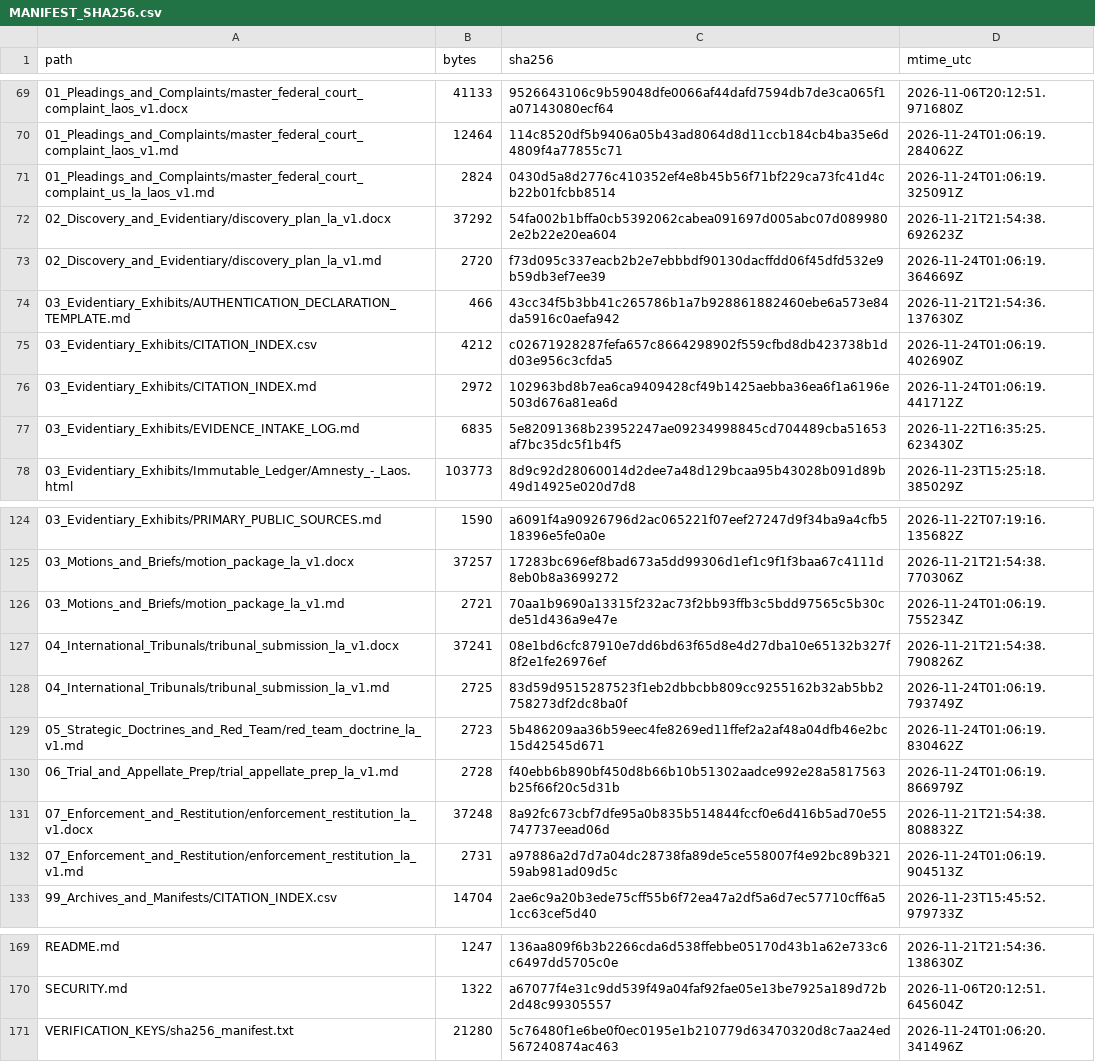
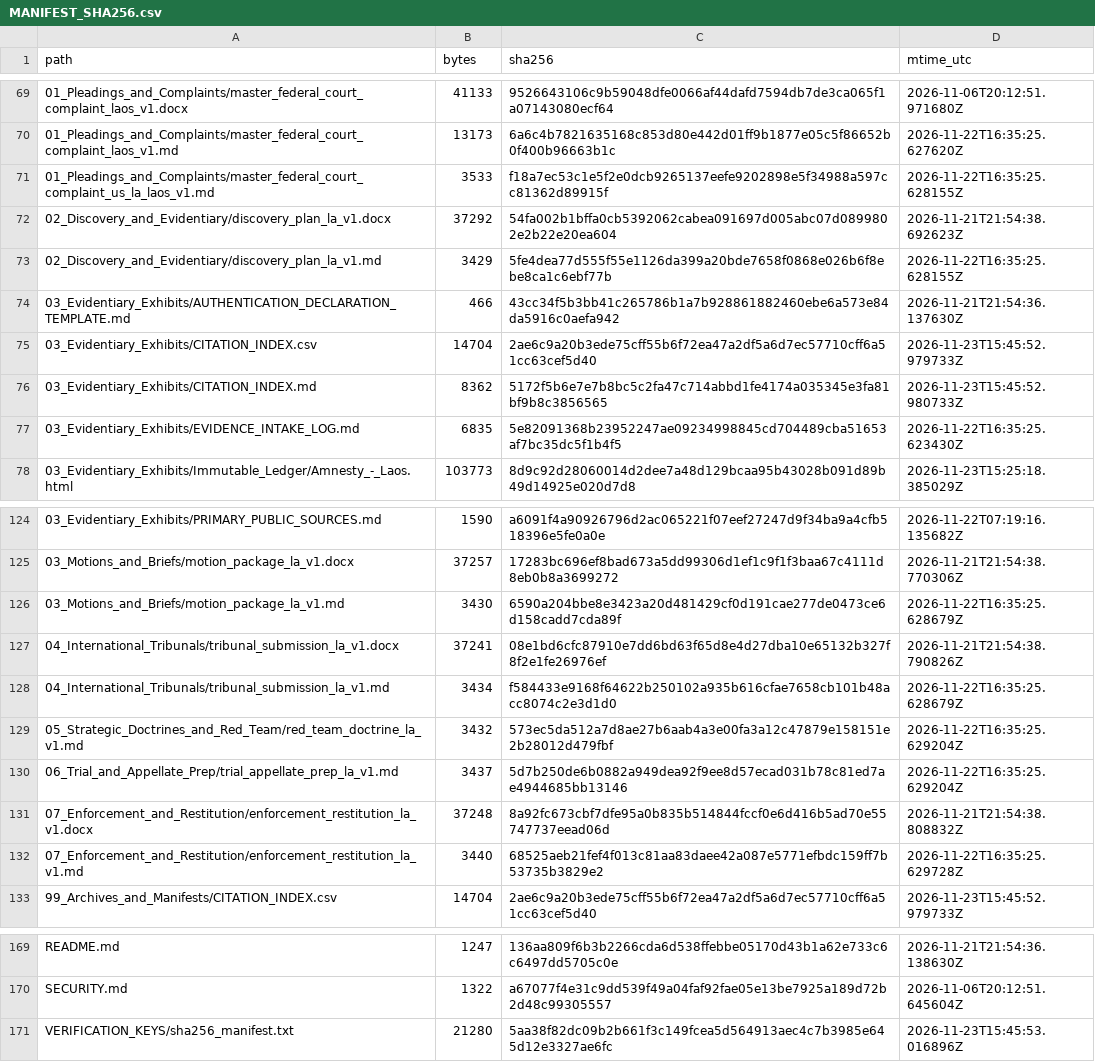
Before and after one commit to GlobalRestitutionAlliance/asia-us-la-laos-master-litigation, a CSV file: 99_Archives_and_Manifests/MANIFEST_SHA256.csv, drawn as a sheet; only a part is shown, gaps mark what is left out; the diff covers the shown part only.

```diff
--- a/99_Archives_and_Manifests/MANIFEST_SHA256.csv
+++ b/99_Archives_and_Manifests/MANIFEST_SHA256.csv
@@ -69,9 +69,9 @@ path,bytes,sha256,mtime_utc
 01_Pleadings_and_Complaints/master_federal_court_complaint_laos_v1.docx,41133,9526643106c9b59048dfe0066af44dafd7594db7de3ca065f1a07143080ecf64,2026-11-06T20:12:51.971680Z
-01_Pleadings_and_Complaints/master_federal_court_complaint_laos_v1.md,12464,114c8520df5b9406a05b43ad8064d8d11ccb184cb4ba35e6d4809f4a77855c71,2026-11-24T01:06:19.284062Z
-01_Pleadings_and_Complaints/master_federal_court_complaint_us_la_laos_v1.md,2824,0430d5a8d2776c410352ef4e8b45b56f71bf229ca73fc41d4cb22b01fcbb8514,2026-11-24T01:06:19.325091Z
+01_Pleadings_and_Complaints/master_federal_court_complaint_laos_v1.md,13173,6a6c4b7821635168c853d80e442d01ff9b1877e05c5f86652b0f400b96663b1c,2026-11-22T16:35:25.627620Z
+01_Pleadings_and_Complaints/master_federal_court_complaint_us_la_laos_v1.md,3533,f18a7ec53c1e5f2e0dcb9265137eefe9202898e5f34988a597cc81362d89915f,2026-11-22T16:35:25.628155Z
 02_Discovery_and_Evidentiary/discovery_plan_la_v1.docx,37292,54fa002b1bffa0cb5392062cabea091697d005abc07d0899802e2b22e20ea604,2026-11-21T21:54:38.692623Z
-02_Discovery_and_Evidentiary/discovery_plan_la_v1.md,2720,f73d095c337eacb2b2e7ebbbdf90130dacffdd06f45dfd532e9b59db3ef7ee39,2026-11-24T01:06:19.364669Z
+02_Discovery_and_Evidentiary/discovery_plan_la_v1.md,3429,5fe4dea77d555f55e1126da399a20bde7658f0868e026b6f8ebe8ca1c6ebf77b,2026-11-22T16:35:25.628155Z
 03_Evidentiary_Exhibits/AUTHENTICATION_DECLARATION_TEMPLATE.md,466,43cc34f5b3bb41c265786b1a7b928861882460ebe6a573e84da5916c0aefa942,2026-11-21T21:54:36.137630Z
-03_Evidentiary_Exhibits/CITATION_INDEX.csv,4212,c02671928287fefa657c8664298902f559cfbd8db423738b1dd03e956c3cfda5,2026-11-24T01:06:19.402690Z
-03_Evidentiary_Exhibits/CITATION_INDEX.md,2972,102963bd8b7ea6ca9409428cf49b1425aebba36ea6f1a6196e503d676a81ea6d,2026-11-24T01:06:19.441712Z
+03_Evidentiary_Exhibits/CITATION_INDEX.csv,14704,2ae6c9a20b3ede75cff55b6f72ea47a2df5a6d7ec57710cff6a51cc63cef5d40,2026-11-23T15:45:52.979733Z
+03_Evidentiary_Exhibits/CITATION_INDEX.md,8362,5172f5b6e7e7b8bc5c2fa47c714abbd1fe4174a035345e3fa81bf9b8c3856565,2026-11-23T15:45:52.980733Z
 03_Evidentiary_Exhibits/EVIDENCE_INTAKE_LOG.md,6835,5e82091368b23952247ae09234998845cd704489cba51653af7bc35dc5f1b4f5,2026-11-22T16:35:25.623430Z
@@ -125,9 +125,9 @@ path,bytes,sha256,mtime_utc
 03_Motions_and_Briefs/motion_package_la_v1.docx,37257,17283bc696ef8bad673a5dd99306d1ef1c9f1f3baa67c4111d8eb0b8a3699272,2026-11-21T21:54:38.770306Z
-03_Motions_and_Briefs/motion_package_la_v1.md,2721,70aa1b9690a13315f232ac73f2bb93ffb3c5bdd97565c5b30cde51d436a9e47e,2026-11-24T01:06:19.755234Z
+03_Motions_and_Briefs/motion_package_la_v1.md,3430,6590a204bbe8e3423a20d481429cf0d191cae277de0473ce6d158cadd7cda89f,2026-11-22T16:35:25.628679Z
 04_International_Tribunals/tribunal_submission_la_v1.docx,37241,08e1bd6cfc87910e7dd6bd63f65d8e4d27dba10e65132b327f8f2e1fe26976ef,2026-11-21T21:54:38.790826Z
-04_International_Tribunals/tribunal_submission_la_v1.md,2725,83d59d9515287523f1eb2dbbcbb809cc9255162b32ab5bb2758273df2dc8ba0f,2026-11-24T01:06:19.793749Z
-05_Strategic_Doctrines_and_Red_Team/red_team_doctrine_la_v1.md,2723,5b486209aa36b59eec4fe8269ed11ffef2a2af48a04dfb46e2bc15d42545d671,2026-11-24T01:06:19.830462Z
-06_Trial_and_Appellate_Prep/trial_appellate_prep_la_v1.md,2728,f40ebb6b890bf450d8b66b10b51302aadce992e28a5817563b25f66f20c5d31b,2026-11-24T01:06:19.866979Z
+04_International_Tribunals/tribunal_submission_la_v1.md,3434,f584433e9168f64622b250102a935b616cfae7658cb101b48acc8074c2e3d1d0,2026-11-22T16:35:25.628679Z
+05_Strategic_Doctrines_and_Red_Team/red_team_doctrine_la_v1.md,3432,573ec5da512a7d8ae27b6aab4a3e00fa3a12c47879e158151e2b28012d479fbf,2026-11-22T16:35:25.629204Z
+06_Trial_and_Appellate_Prep/trial_appellate_prep_la_v1.md,3437,5d7b250de6b0882a949dea92f9ee8d57ecad031b78c81ed7ae4944685bb13146,2026-11-22T16:35:25.629204Z
 07_Enforcement_and_Restitution/enforcement_restitution_la_v1.docx,37248,8a92fc673cbf7dfe95a0b835b514844fccf0e6d416b5ad70e55747737eead06d,2026-11-21T21:54:38.808832Z
-07_Enforcement_and_Restitution/enforcement_restitution_la_v1.md,2731,a97886a2d7d7a04dc28738fa89de5ce558007f4e92bc89b32159ab981ad09d5c,2026-11-24T01:06:19.904513Z
+07_Enforcement_and_Restitution/enforcement_restitution_la_v1.md,3440,68525aeb21fef4f013c81aa83daee42a087e5771efbdc159ff7b53735b3829e2,2026-11-22T16:35:25.629728Z
 99_Archives_and_Manifests/CITATION_INDEX.csv,14704,2ae6c9a20b3ede75cff55b6f72ea47a2df5a6d7ec57710cff6a51cc63cef5d40,2026-11-23T15:45:52.979733Z
@@ -170,2 +170,2 @@ README.md,1247,136aa809f6b3b2266cda6d538ffebbe05170d43b1a62e733c6c6497dd5705c0e,
 SECURITY.md,1322,a67077f4e31c9dd539f49a04faf92fae05e13be7925a189d72b2d48c99305557,2026-11-06T20:12:51.645604Z
-VERIFICATION_KEYS/sha256_manifest.txt,21280,5c76480f1e6be0f0ec0195e1b210779d63470320d8c7aa24ed567240874ac463,2026-11-24T01:06:20.341496Z
+VERIFICATION_KEYS/sha256_manifest.txt,21280,5aa38f82dc09b2b661f3c149fcea5d564913aec4c7b3985e645d12e3327ae6fc,2026-11-23T15:45:53.016896Z
```
Also changed, not shown: 33 edited cells elsewhere in this file, 00_Master_Knowledge_Base/Master_Laos_Restitution_Crosswalk_Matrix.csv, 21 other files.
